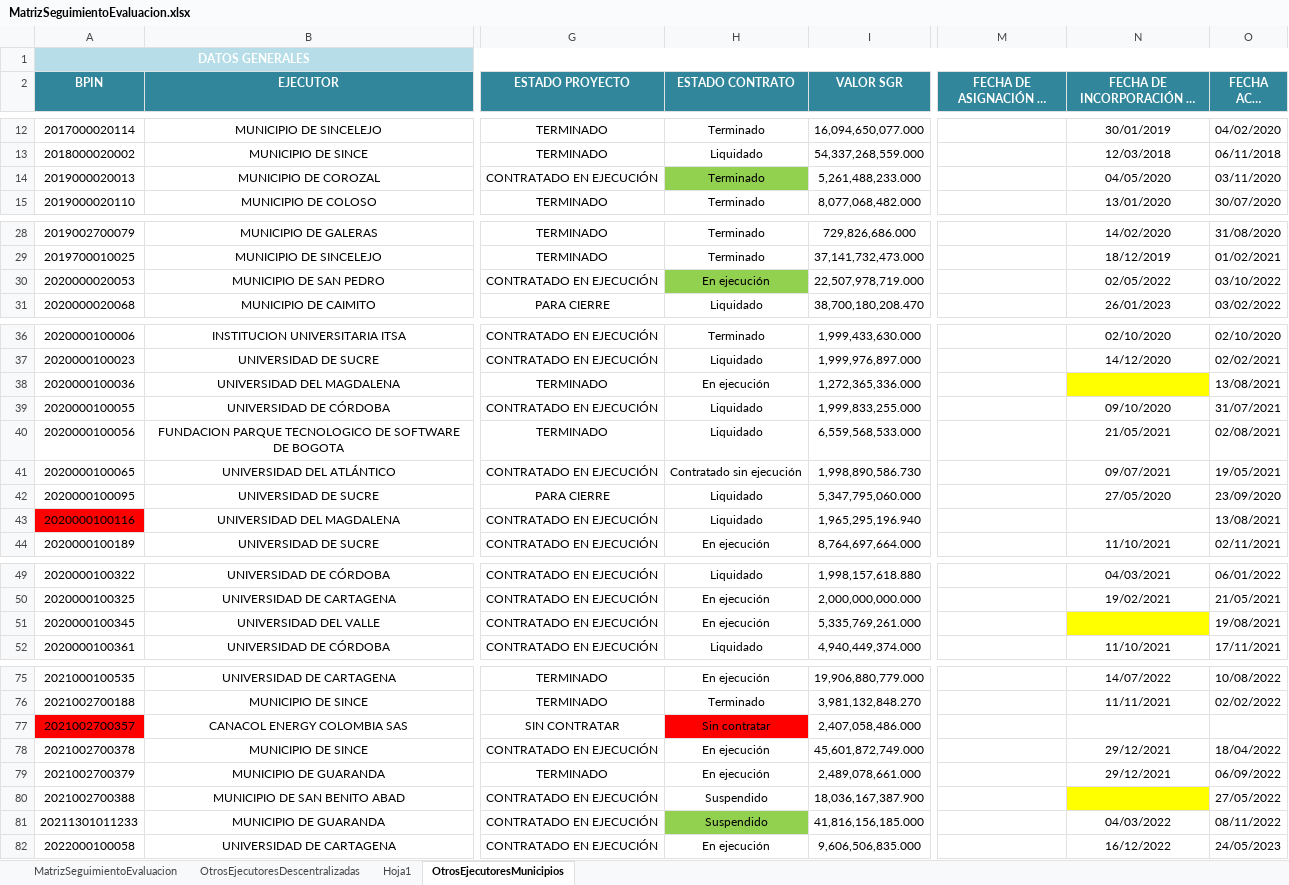
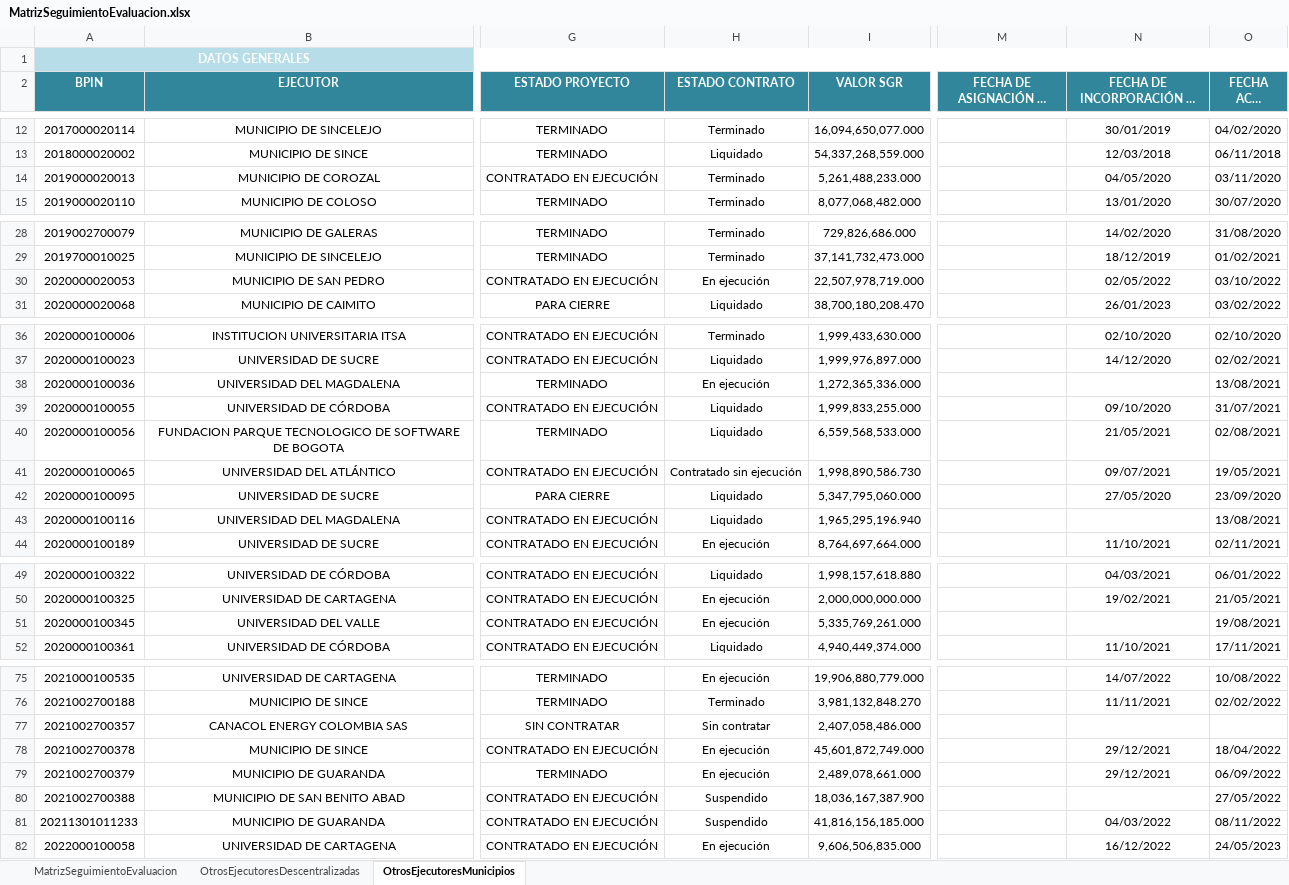
Before and after one commit to Dona121/Matriz-Evaluacion-Regalias, an Excel workbook: data/MatrizSeguimientoEvaluacion.xlsx, sheet OtrosEjecutoresMunicipios, drawn as a sheet; only a part is shown, gaps mark what is left out; long unchanged cells end in …; values as stored, in another font and other column widths than the file's, no borders; table styles not drawn; the diff covers the shown part only; the diff names each change by its address in the sheet, - before the commit and + after, or states it on an @@ line.

```diff
--- a/data/MatrizSeguimientoEvaluacion.xlsx (sheet OtrosEjecutoresMunicipios)
+++ b/data/MatrizSeguimientoEvaluacion.xlsx (sheet OtrosEjecutoresMunicipios)
-sheet tab: Hoja1
-H14 fill: #92D050
+H14 fill: none
-H30 fill: #92D050
+H30 fill: none
-N38 fill: #FFFF00
+N38 fill: none
-A43 fill: #FF0000
+A43 fill: none
-N51 fill: #FFFF00
+N51 fill: none
-A77 fill: #FF0000
+A77 fill: none
-H77 fill: #FF0000
+H77 fill: none
-N80 fill: #FFFF00
+N80 fill: none
-H81 fill: #92D050
+H81 fill: none
```
Also changed, not shown: cell formats elsewhere in this sheet, sheet MatrizSeguimientoEvaluacion, sheet OtrosEjecutoresDescentralizadas, hidden cells, data/CG-cttos.xlsx.
